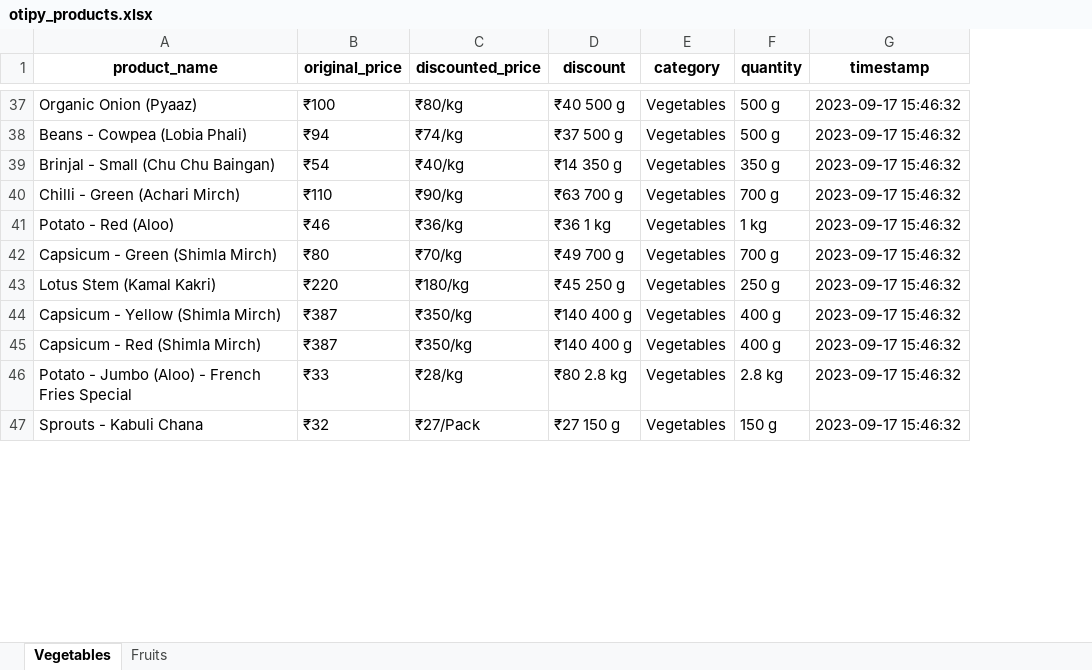
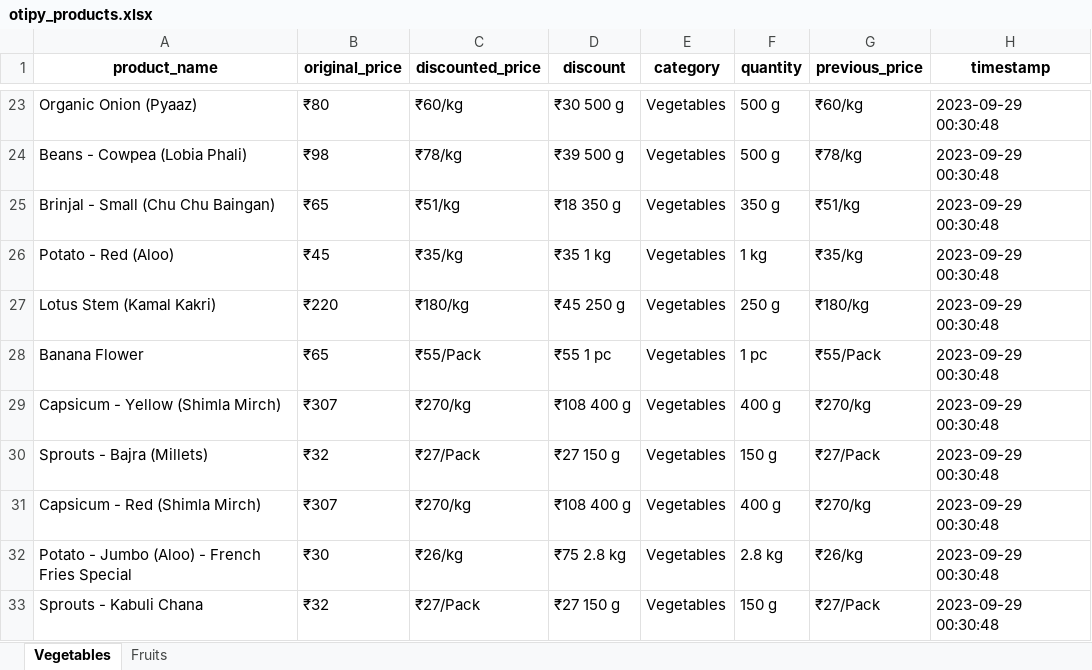
Before and after one commit to NidhiiK/Vegease, an Excel workbook: Otipy/otipy_products.xlsx, sheet Vegetables, drawn as a sheet; only a part is shown, gaps mark what is left out; values as stored, in another font and other column widths than the file's, no borders; removed rows and columns are numbered as before the commit, all else as after; the diff covers the shown part only; the diff names each change by its address in the sheet, - before the commit and + after, or states it on an @@ line.

Commit message:
Otipy_priceChange Notification

```diff
--- a/Otipy/otipy_products.xlsx (sheet Vegetables)
+++ b/Otipy/otipy_products.xlsx (sheet Vegetables)
+column G (previous_price), rows 23-27: ₹60/kg | ₹78/kg | ₹51/kg | ₹35/kg | ₹180/kg; row 29: ₹270/kg; rows 31-33: ₹270/kg | ₹26/kg | ₹27/Pack
-B23 (original_price): ₹100
+B23 (original_price): ₹80
-C23 (discounted_price): ₹80/kg
+C23 (discounted_price): ₹60/kg
-D23 (discount): ₹40 500 g
+D23 (discount): ₹30 500 g
-H23:H25 (timestamp): 2023-09-17 15:46:32
+H23:H25 (timestamp): 2023-09-29 00:30:48
-B24 (original_price): ₹94
+B24 (original_price): ₹98
-C24 (discounted_price): ₹74/kg
+C24 (discounted_price): ₹78/kg
-D24 (discount): ₹37 500 g
+D24 (discount): ₹39 500 g
-B25 (original_price): ₹54
+B25 (original_price): ₹65
-C25 (discounted_price): ₹40/kg
+C25 (discounted_price): ₹51/kg
-D25 (discount): ₹14 350 g
+D25 (discount): ₹18 350 g
-row 40: Chilli - Green (Achari Mirch) | ₹110 | ₹90/kg | ₹63 700 g | Vegetables | 700 g | 2023-09-17 15:46:32
-B26 (original_price): ₹46
+B26 (original_price): ₹45
-C26 (discounted_price): ₹36/kg
+C26 (discounted_price): ₹35/kg
-D26 (discount): ₹36 1 kg
+D26 (discount): ₹35 1 kg
-H26 (timestamp): 2023-09-17 15:46:32
+H26 (timestamp): 2023-09-29 00:30:48
-row 42: Capsicum - Green (Shimla Mirch) | ₹80 | ₹70/kg | ₹49 700 g | Vegetables | 700 g | 2023-09-17 15:46:32
-H27 (timestamp): 2023-09-17 15:46:32
+H27 (timestamp): 2023-09-29 00:30:48
+row 28: Banana Flower | ₹65 | ₹55/Pack | ₹55 1 pc | Vegetables | 1 pc | ₹55/Pack | 2023-09-29 00:30:48
-B29 (original_price): ₹387
+B29 (original_price): ₹307
-C29 (discounted_price): ₹350/kg
+C29 (discounted_price): ₹270/kg
-D29 (discount): ₹140 400 g
+D29 (discount): ₹108 400 g
-H29 (timestamp): 2023-09-17 15:46:32
+H29 (timestamp): 2023-09-29 00:30:48
+row 30: Sprouts - Bajra (Millets) | ₹32 | ₹27/Pack | ₹27 150 g | Vegetables | 150 g | ₹27/Pack | 2023-09-29 00:30:48
-B31 (original_price): ₹387
+B31 (original_price): ₹307
-C31 (discounted_price): ₹350/kg
+C31 (discounted_price): ₹270/kg
-D31 (discount): ₹140 400 g
+D31 (discount): ₹108 400 g
-H31:H33 (timestamp): 2023-09-17 15:46:32
+H31:H33 (timestamp): 2023-09-29 00:30:48
-B32 (original_price): ₹33
+B32 (original_price): ₹30
-C32 (discounted_price): ₹28/kg
+C32 (discounted_price): ₹26/kg
-D32 (discount): ₹80 2.8 kg
+D32 (discount): ₹75 2.8 kg
```
Also changed, not shown: 28 added rows, 47 removed rows and 329 edited cells elsewhere in this sheet, sheet Fruits, 4 other files.
